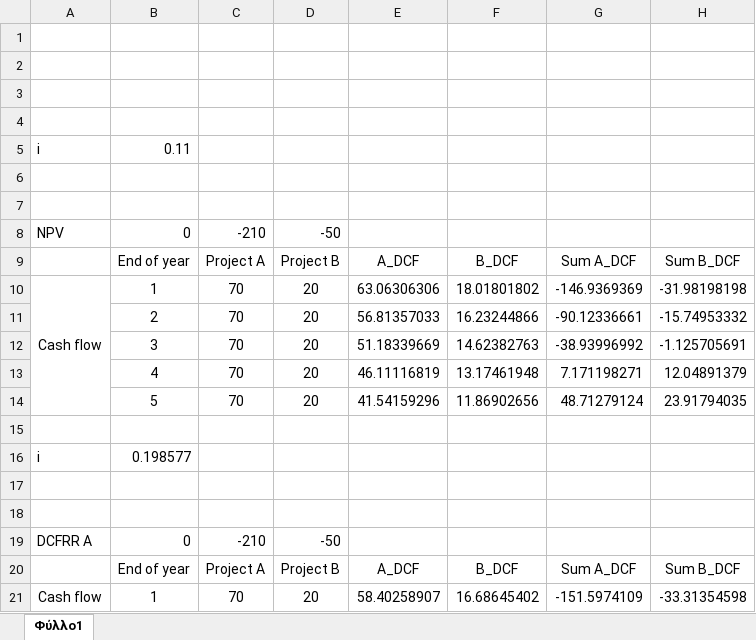
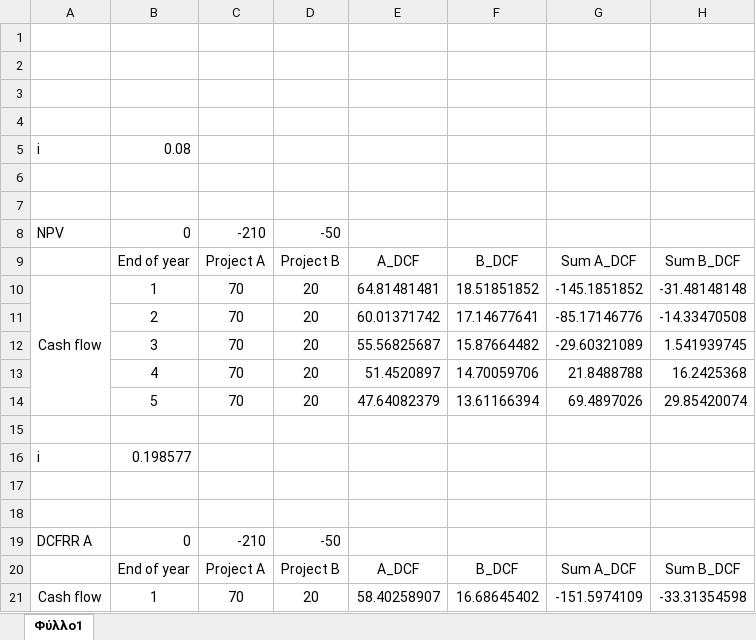
Before and after one commit to mew-two-github/Process-and-Product-Design, an Excel workbook: cash flows.xlsx, sheet Φύλλο1, drawn as a sheet; only a part is shown; values as stored, in another font and other column widths than the file's, no borders; removed rows and columns are numbered as before the commit, all else as after; the diff names each change by its address in the sheet, - before the commit and + after, or states it on an @@ line.

Commit message:
Added cashflows

```diff
--- a/cash flows.xlsx (sheet Φύλλο1)
+++ b/cash flows.xlsx (sheet Φύλλο1)
-B5: 0.11
+B5: 0.08
-E10: 63.06306306
+E10: 64.81481481
-F10: 18.01801802
+F10: 18.51851852
-G10: -146.9369369
+G10: -145.1851852
-H10: -31.98198198
+H10: -31.48148148
-row 11:  | 2 | 70 | 20 | 56.81357033 | 16.23244866 | -90.12336661 | -15.74953332
-row 12:  | 3 | 70 | 20 | 51.18339669 | 14.62382763 | -38.93996992 | -1.125705691
-row 13:  | 4 | 70 | 20 | 46.11116819 | 13.17461948 | 7.171198271 | 12.04891379
-row 14:  | 5 | 70 | 20 | 41.54159296 | 11.86902656 | 48.71279124 | 23.91794035
+row 11:  | 2 | 70 | 20 | 60.01371742 | 17.14677641 | -85.17146776 | -14.33470508
+row 12:  | 3 | 70 | 20 | 55.56825687 | 15.87664482 | -29.60321089 | 1.541939745
+row 13:  | 4 | 70 | 20 | 51.4520897 | 14.70059706 | 21.8488788 | 16.2425368
+row 14:  | 5 | 70 | 20 | 47.64082379 | 13.61166394 | 69.4897026 | 29.85420074
```
